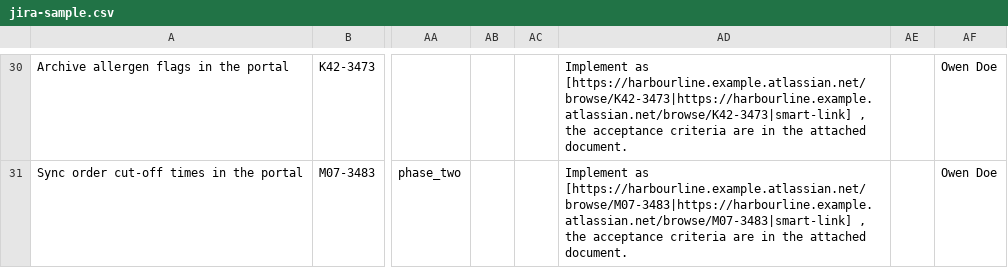
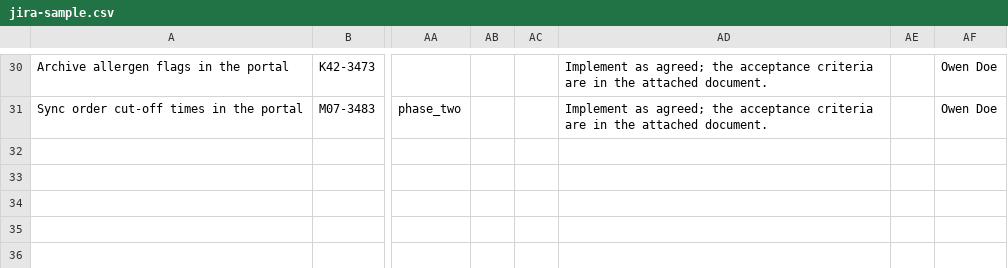
Before and after one commit to Shifan260982/JiraPOC, a CSV file: samples/jira-sample.csv, drawn as a sheet; only a part is shown, gaps mark what is left out; the diff covers the shown part only; the diff names each change by its address in the sheet, - before the commit and + after, or states it on an @@ line.

```diff
--- a/samples/jira-sample.csv
+++ b/samples/jira-sample.csv
-AD30: Implement as [https://harbourline.example.atlassian.net/browse/K42-3473|https://harbourline.example.atlassian.net/browse/K42-3473|smart-link] , the acceptance…
+AD30: Implement as agreed; the acceptance…
-AD31: Implement as [https://harbourline.example.atlassian.net/browse/M07-3483|https://harbourline.example.atlassian.net/browse/M07-3483|smart-link] , the acceptance…
+AD31: Implement as agreed; the acceptance…
```
Also changed, not shown: 28 edited cells elsewhere in this file, 19 other files.
